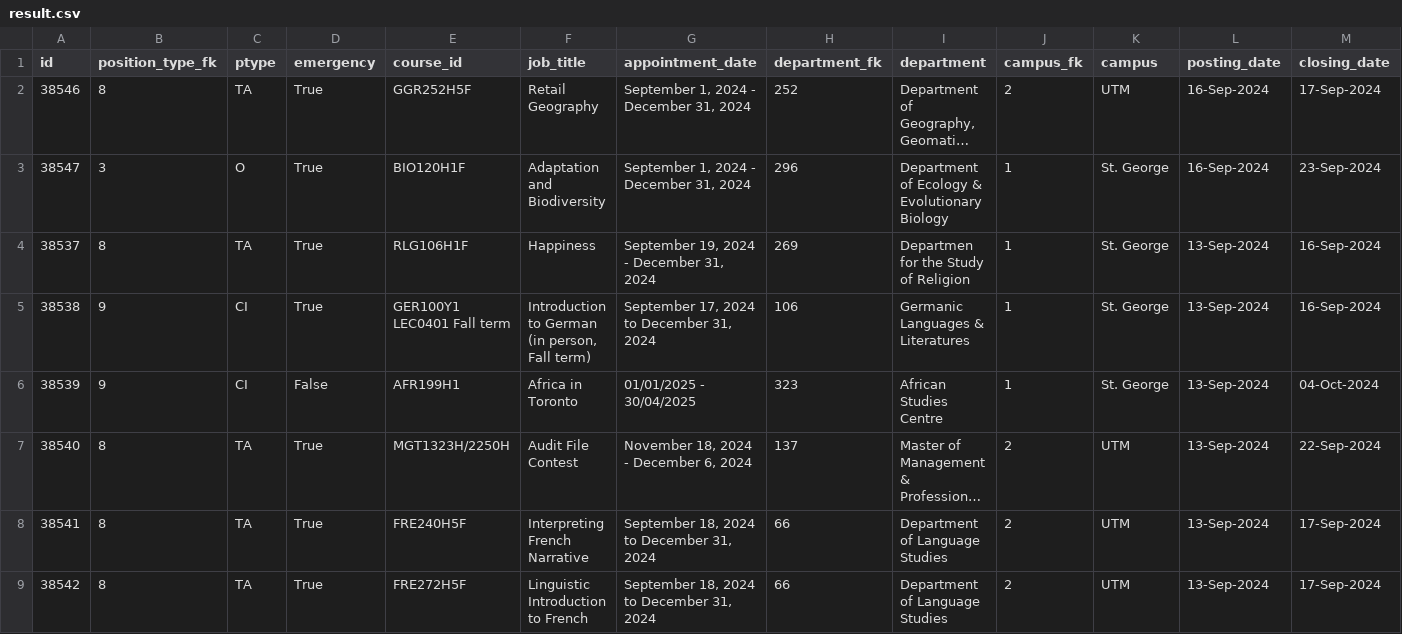
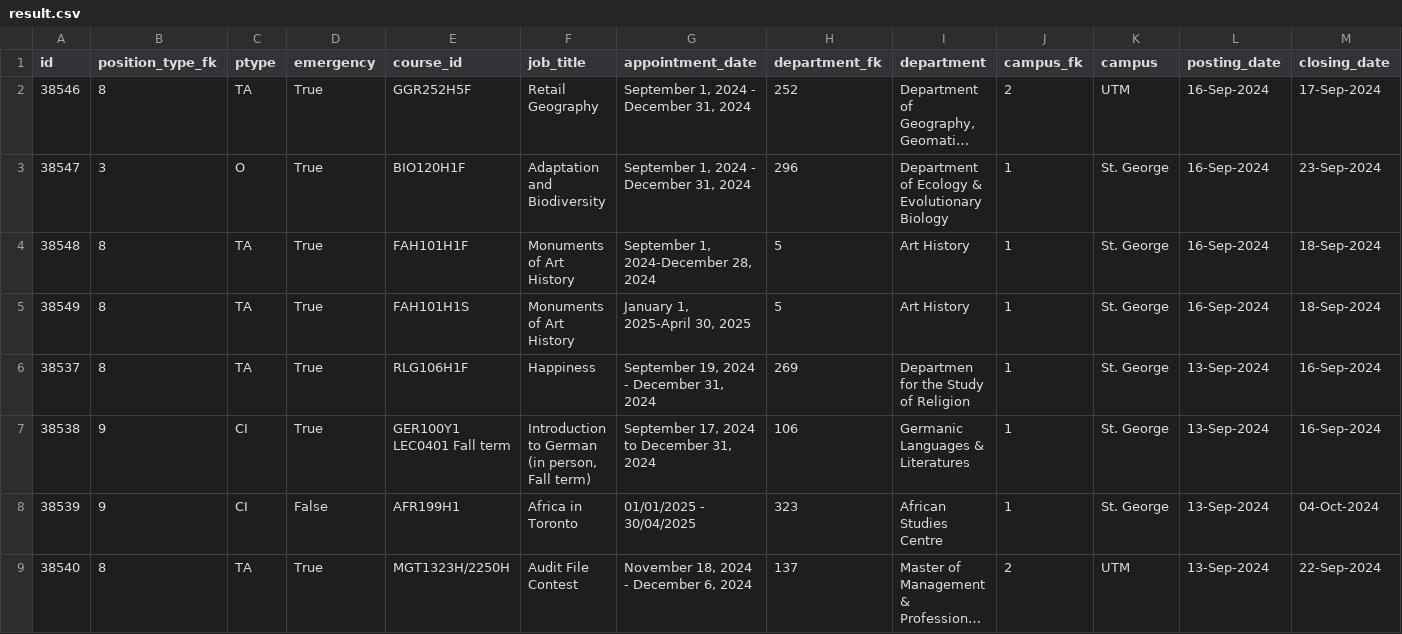
Before and after one commit to Nathan903/unit1.hrandequity.utoronto.ca, a CSV file: result.csv, drawn as a sheet; only a part is shown; the shorter side is filled out with more unchanged rows; long unchanged cells end in …; rows hold the shown columns only; the diff names each change by its address in the sheet, - before the commit and + after, or states it on an @@ line.

```diff
--- a/result.csv
+++ b/result.csv
+row 4: 38548 | 8 | TA | True | FAH101H1F | Monuments of Art History | September 1, 2024-December 28, 2024 | 5 | Art History | 1 | St. George | 16-Sep-2024 | 18-Sep-2024
+row 5: 38549 | 8 | TA | True | FAH101H1S | Monuments of Art History | January 1, 2025-April 30, 2025 | 5 | Art History | 1 | St. George | 16-Sep-2024 | 18-Sep-2024
```
Also changed, not shown: 1 other file.
